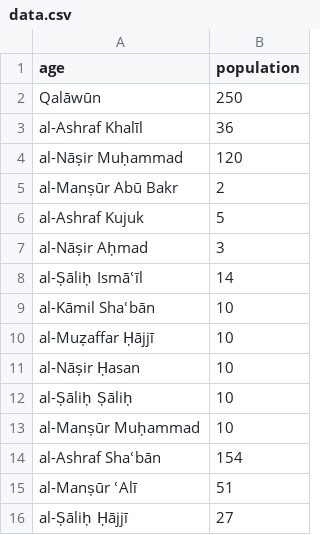
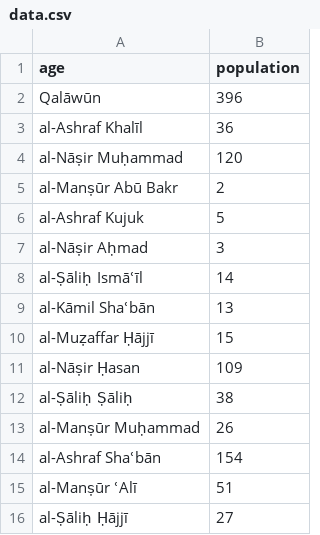
Before and after one commit to mhshaaban/QalawunidArc, a CSV file: data.csv, drawn as a sheet.

Commit message:
update

```diff
--- a/data.csv
+++ b/data.csv
@@ -1,3 +1,3 @@
 age,population
-Qalāwūn,250
+Qalāwūn,396
 al-Ashraf Khalīl,36
@@ -8,7 +8,7 @@ al-Nāṣir Aḥmad,3
 al-Ṣāliḥ Ismāʿīl,14
-al-Kāmil Shaʿbān,10
-al-Muẓaffar Ḥājjī,10
-al-Nāṣir Ḥasan,10
-al-Ṣāliḥ Ṣāliḥ,10
-al-Manṣūr Muḥammad,10
+al-Kāmil Shaʿbān,13
+al-Muẓaffar Ḥājjī,15
+al-Nāṣir Ḥasan,109
+al-Ṣāliḥ Ṣāliḥ,38
+al-Manṣūr Muḥammad,26
 al-Ashraf Shaʿbān,154
```
